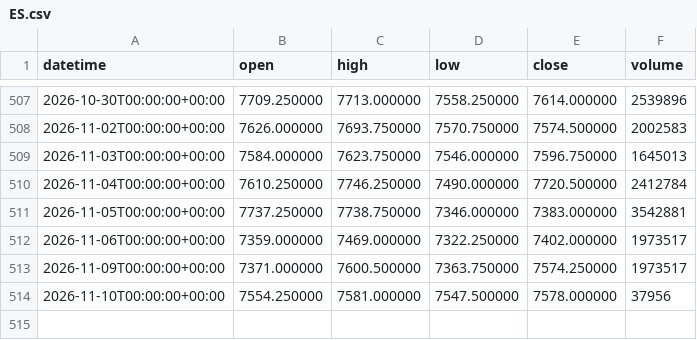
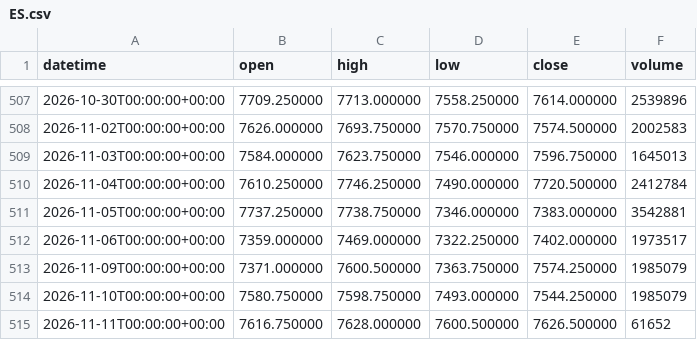
Before and after one commit to DTRIL7/jarvis-data, a CSV file: data/1d/ES.csv, drawn as a sheet; only a part is shown, gaps mark what is left out.

```diff
--- a/data/1d/ES.csv
+++ b/data/1d/ES.csv
@@ -512,3 +512,4 @@ datetime,open,high,low,close,volume
 2026-11-06T00:00:00+00:00,7359.000000,7469.000000,7322.250000,7402.000000,1973517
-2026-11-09T00:00:00+00:00,7371.000000,7600.500000,7363.750000,7574.250000,1973517
-2026-11-10T00:00:00+00:00,7554.250000,7581.000000,7547.500000,7578.000000,37956
+2026-11-09T00:00:00+00:00,7371.000000,7600.500000,7363.750000,7574.250000,1985079
+2026-11-10T00:00:00+00:00,7580.750000,7598.750000,7493.000000,7544.250000,1985079
+2026-11-11T00:00:00+00:00,7616.750000,7628.000000,7600.500000,7626.500000,61652
```
Also changed, not shown: data/1d/GC.csv, data/1d/NQ.csv, 38 other files.
